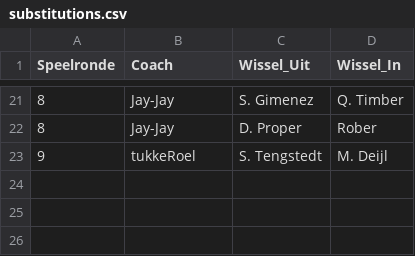
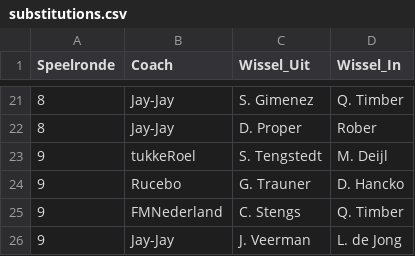
Before and after one commit to mfleuren/sport-scraping, a CSV file: scraper_soccerway/dash/data/substitutions.csv, drawn as a sheet; only a part is shown, gaps mark what is left out.

```diff
--- a/scraper_soccerway/dash/data/substitutions.csv
+++ b/scraper_soccerway/dash/data/substitutions.csv
@@ -23 +23,4 @@ Speelronde;Coach;Wissel_Uit;Wissel_In
 9;tukkeRoel;S. Tengstedt;M. Deijl
+9;Rucebo;G. Trauner;D. Hancko
+9;FMNederland;C. Stengs;Q. Timber
+9;Jay-Jay;J. Veerman;L. de Jong
```
Also changed, not shown: scraper_soccerway/dash/data/dim_players.csv, 2 other files.
